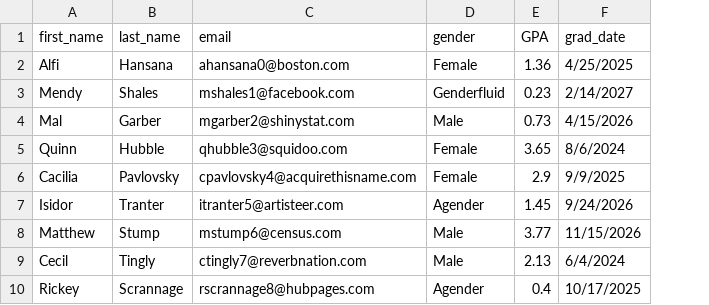
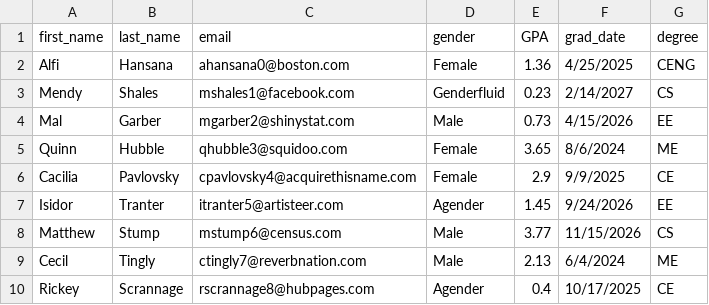
Before and after one commit to stevedesa/Prodigy_Scout, a CSV file: ProdigyScout/Data/SeedData/Prospects.csv, drawn as a sheet; only a part is shown; the diff names each change by its address in the sheet, - before the commit and + after, or states it on an @@ line.

Commit message:
Degree finally works!!!!

```diff
--- a/ProdigyScout/Data/SeedData/Prospects.csv
+++ b/ProdigyScout/Data/SeedData/Prospects.csv
+column G (degree), rows 2-10: CENG | CS | EE | ME | CE | EE | CS | ME | CE
```
Also changed, not shown: 14 other files.
